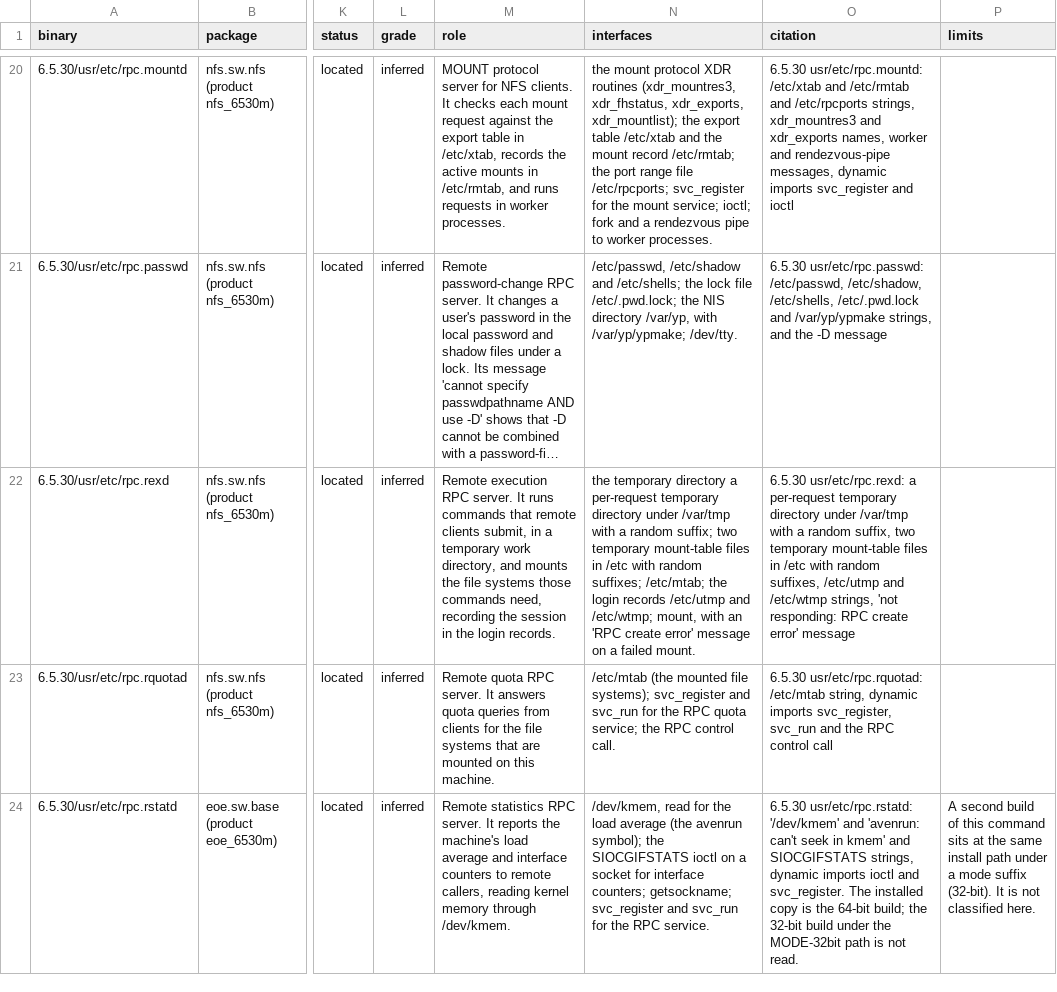
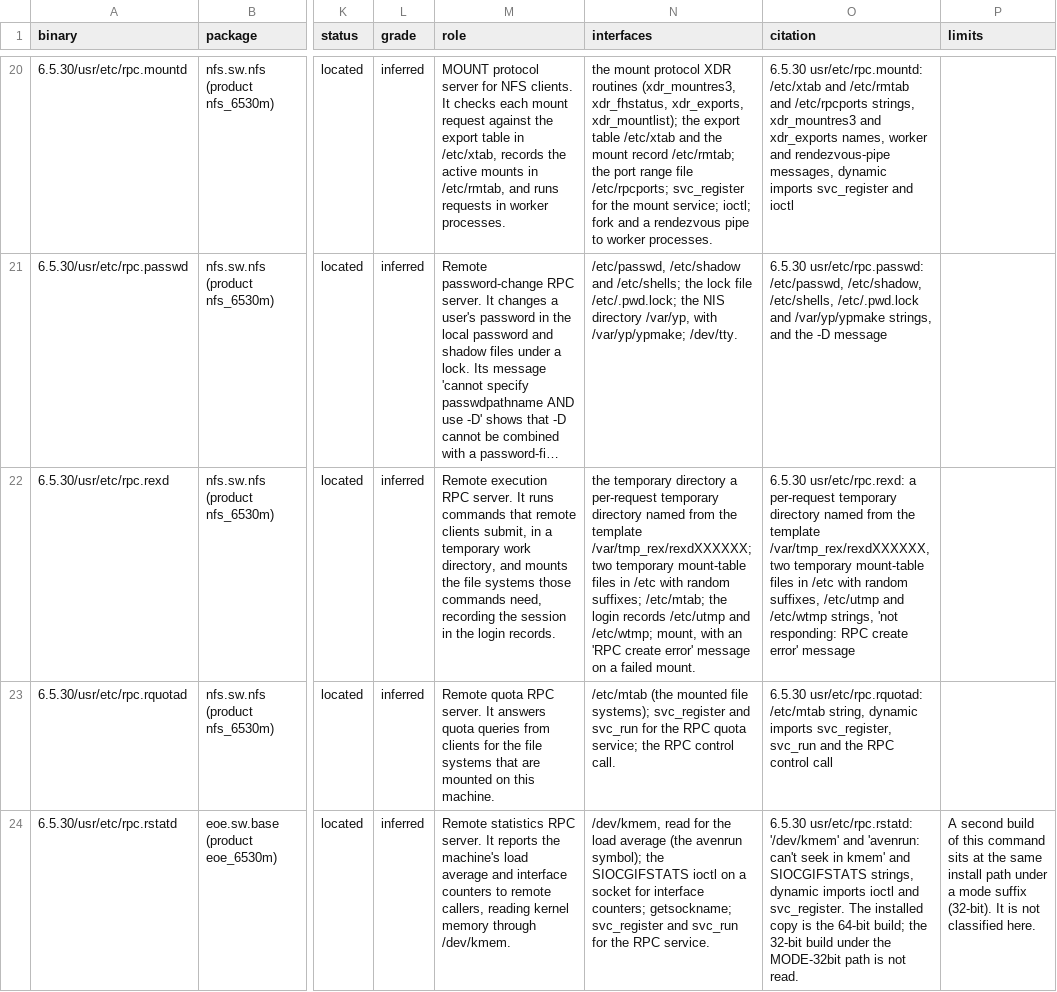
Before and after one commit to jamesbraid/kudzu, a TSV file: docs/inventory/userland.tsv, drawn as a sheet; only a part is shown, gaps mark what is left out; long unchanged cells end in …; the diff covers the shown part only; the diff names each change by its address in the sheet, - before the commit and + after, or states it on an @@ line.

Commit message:
userland: correct the rexd temp path and three role claims
The temporary directory rpc.rexd makes is named from the template
/var/tmp_rex/rexdXXXXXX, not under /var/tmp. The rows said /var/tmp.

Three other rows claimed things the binaries do not hold. rpc.rusersd
listed an ioctl import that is absent from its dynamic symbols. The
l1cmd citation named a tcsetattr import, but the binary imports
__new_tcsetattr. The cmon_ctrl role said the action starts, stops or
changes the monitor, and no string or import supports that. The role
now says only what the usage line shows.

userland.tsv is regenerated from the roles file.

```diff
--- a/docs/inventory/userland.tsv
+++ b/docs/inventory/userland.tsv
-N22 (interfaces): …temporary directory under /var/tmp with a random suffix; two temporary…
+N22 (interfaces): …temporary directory named from the template /var/tmp_rex/rexdXXXXXX; two temporary…
-O22 (citation): …temporary directory under /var/tmp with a random suffix, two temporary…
+O22 (citation): …temporary directory named from the template /var/tmp_rex/rexdXXXXXX, two temporary…
```
Also changed, not shown: 3 edited cells elsewhere in this file, 1 other file.
